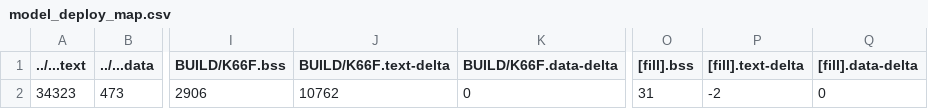
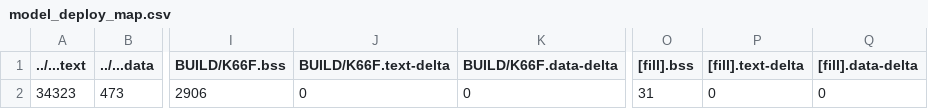
Before and after one commit to fancyhsu/mbed07, a CSV file: src/model_deploy/BUILD/K66F/GCC_ARM/model_deploy_map.csv, drawn as a sheet; only a part is shown, gaps mark what is left out; the diff names each change by its address in the sheet, - before the commit and + after, or states it on an @@ line.

```diff
--- a/src/model_deploy/BUILD/K66F/GCC_ARM/model_deploy_map.csv
+++ b/src/model_deploy/BUILD/K66F/GCC_ARM/model_deploy_map.csv
-J2 (BUILD/K66F.text-delta): 10762
+J2 (BUILD/K66F.text-delta): 0
-P2 ([fill].text-delta): -2
+P2 ([fill].text-delta): 0
```
Also changed, not shown: 5 other files.
